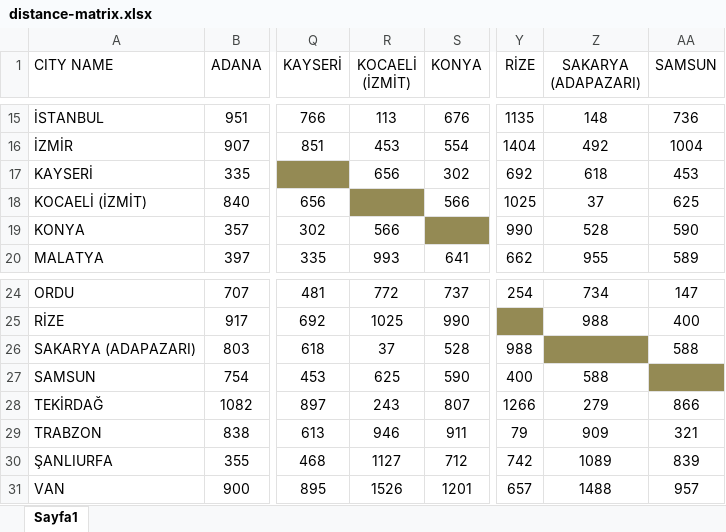
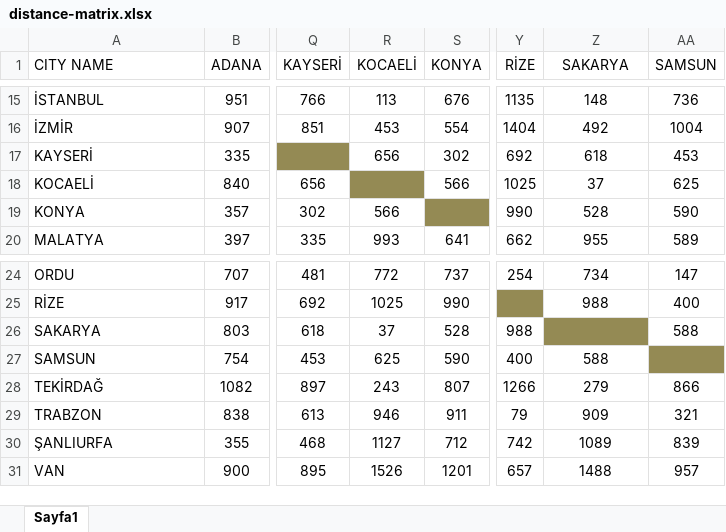
Before and after one commit to Ahmed-Alqershi/facility-location-problem, an Excel workbook: data/distance-matrix.xlsx, sheet Sayfa1, drawn as a sheet; only a part is shown, gaps mark what is left out; values as stored, in another font and other column widths than the file's, no borders; the diff names each change by its address in the sheet, - before the commit and + after, or states it on an @@ line.

Commit message:
Manipulated data and defined params

```diff
--- a/data/distance-matrix.xlsx (sheet Sayfa1)
+++ b/data/distance-matrix.xlsx (sheet Sayfa1)
-R1: KOCAELİ (İZMİT)
+R1: KOCAELİ
-Z1: SAKARYA (ADAPAZARI)
+Z1: SAKARYA
-A18 (CITY NAME): KOCAELİ (İZMİT)
+A18 (CITY NAME): KOCAELİ
-A26 (CITY NAME): SAKARYA (ADAPAZARI)
+A26 (CITY NAME): SAKARYA
```
Also changed, not shown: data/final_exports.xlsx, 6 other files.
